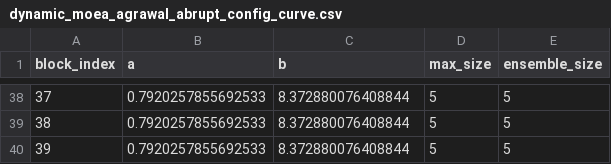
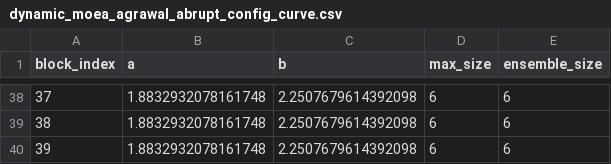
Before and after one commit to edubzq/Concept_drift, a CSV file: results/dynamic_moea_agrawal_abrupt_config_curve.csv, drawn as a sheet; only a part is shown, gaps mark what is left out; the diff covers the shown part only.

```diff
--- a/results/dynamic_moea_agrawal_abrupt_config_curve.csv
+++ b/results/dynamic_moea_agrawal_abrupt_config_curve.csv
@@ -38,3 +38,3 @@ block_index,a,b,max_size,ensemble_size
-37,0.7920257855692533,8.372880076408844,5,5
-38,0.7920257855692533,8.372880076408844,5,5
-39,0.7920257855692533,8.372880076408844,5,5
+37,1.8832932078161748,2.2507679614392098,6,6
+38,1.8832932078161748,2.2507679614392098,6,6
+39,1.8832932078161748,2.2507679614392098,6,6
```
Also changed, not shown: 108 edited cells elsewhere in this file, results/dynamic_moea_agrawal_gradual_pareto_history.csv, results/dynamic_moea_agrawal_gradual_reoptimizations.csv, 21 other files.
